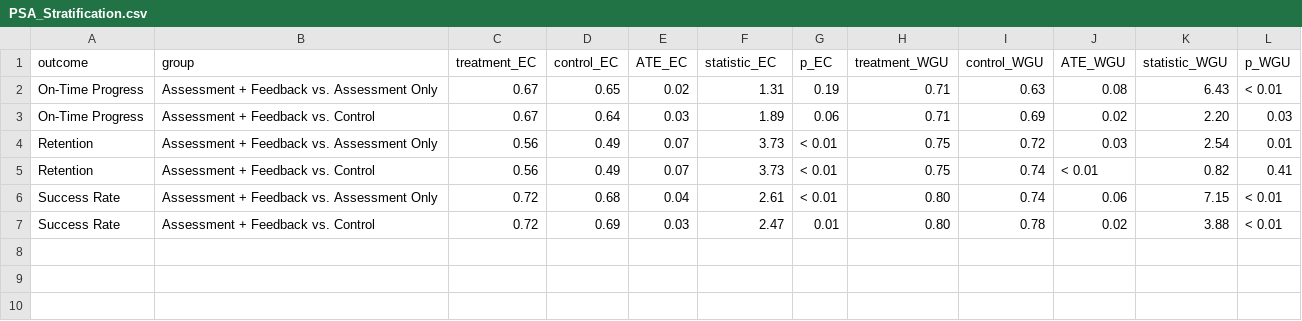
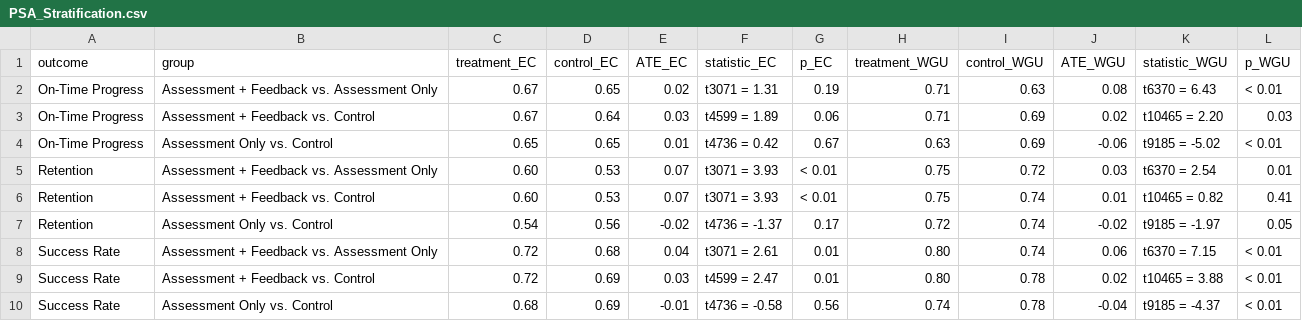
Before and after one commit to DAACS/FIPSE-Efficacy, a CSV file: Tables/PSA_Stratification.csv, drawn as a sheet.

```diff
--- a/Tables/PSA_Stratification.csv
+++ b/Tables/PSA_Stratification.csv
@@ -1,7 +1,10 @@
 "outcome","group","treatment_EC","control_EC","ATE_EC","statistic_EC","p_EC","treatment_WGU","control_WGU","ATE_WGU","statistic_WGU","p_WGU"
-"On-Time Progress","Assessment + Feedback vs. Assessment Only","0.67","0.65","0.02","1.31","0.19","0.71","0.63","0.08","6.43","< 0.01"
-"On-Time Progress","Assessment + Feedback vs. Control","0.67","0.64","0.03","1.89","0.06","0.71","0.69","0.02","2.20","0.03"
-"Retention","Assessment + Feedback vs. Assessment Only","0.56","0.49","0.07","3.73","< 0.01","0.75","0.72","0.03","2.54","0.01"
-"Retention","Assessment + Feedback vs. Control","0.56","0.49","0.07","3.73","< 0.01","0.75","0.74","< 0.01","0.82","0.41"
-"Success Rate","Assessment + Feedback vs. Assessment Only","0.72","0.68","0.04","2.61","< 0.01","0.80","0.74","0.06","7.15","< 0.01"
-"Success Rate","Assessment + Feedback vs. Control","0.72","0.69","0.03","2.47","0.01","0.80","0.78","0.02","3.88","< 0.01"
+"On-Time Progress","Assessment + Feedback vs. Assessment Only","0.67","0.65","0.02","t3071 = 1.31","0.19","0.71","0.63","0.08","t6370 = 6.43","< 0.01"
+"On-Time Progress","Assessment + Feedback vs. Control","0.67","0.64","0.03","t4599 = 1.89","0.06","0.71","0.69","0.02","t10465 = 2.20","0.03"
+"On-Time Progress","Assessment Only vs. Control","0.65","0.65","0.01","t4736 = 0.42","0.67","0.63","0.69","-0.06","t9185 = -5.02","< 0.01"
+"Retention","Assessment + Feedback vs. Assessment Only","0.60","0.53","0.07","t3071 = 3.93","< 0.01","0.75","0.72","0.03","t6370 = 2.54","0.01"
+"Retention","Assessment + Feedback vs. Control","0.60","0.53","0.07","t3071 = 3.93","< 0.01","0.75","0.74","0.01","t10465 = 0.82","0.41"
+"Retention","Assessment Only vs. Control","0.54","0.56","-0.02","t4736 = -1.37","0.17","0.72","0.74","-0.02","t9185 = -1.97","0.05"
+"Success Rate","Assessment + Feedback vs. Assessment Only","0.72","0.68","0.04","t3071 = 2.61","0.01","0.80","0.74","0.06","t6370 = 7.15","< 0.01"
+"Success Rate","Assessment + Feedback vs. Control","0.72","0.69","0.03","t4599 = 2.47","0.01","0.80","0.78","0.02","t10465 = 3.88","< 0.01"
+"Success Rate","Assessment Only vs. Control","0.68","0.69","-0.01","t4736 = -0.58","0.56","0.74","0.78","-0.04","t9185 = -4.37","< 0.01"
```
Also changed, not shown: Tables/PSA_Matching.csv, 22 other files.
